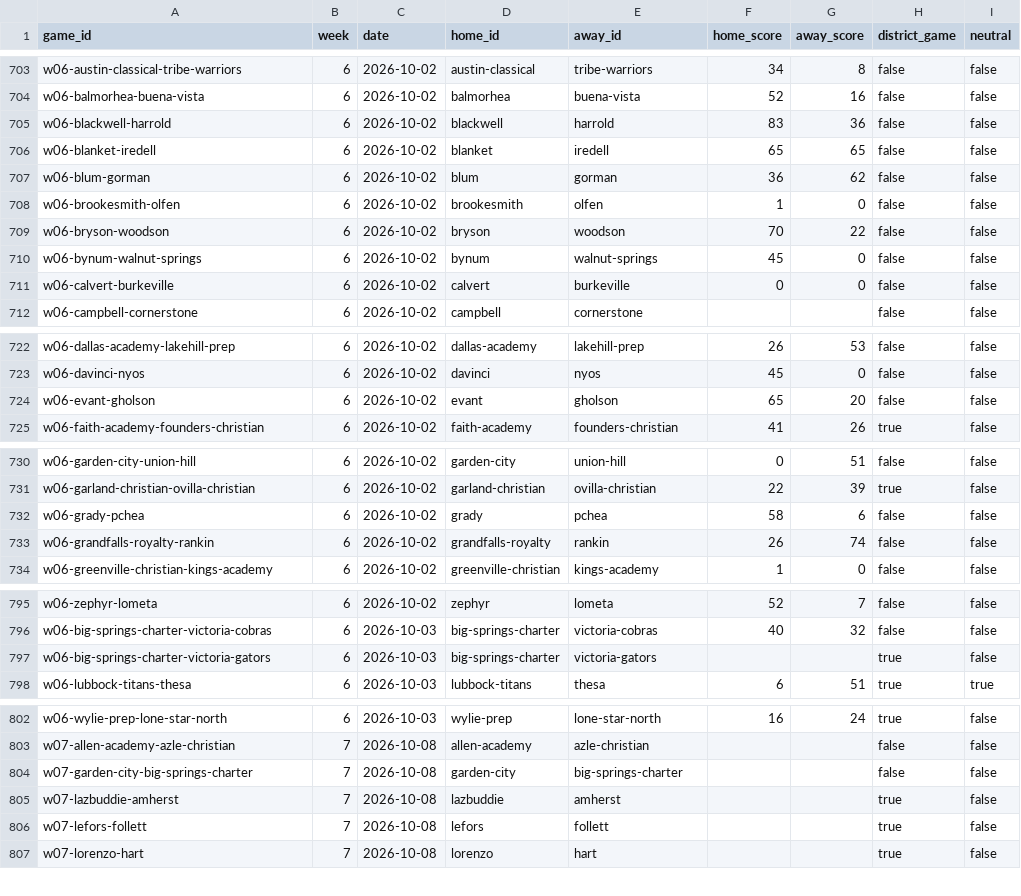
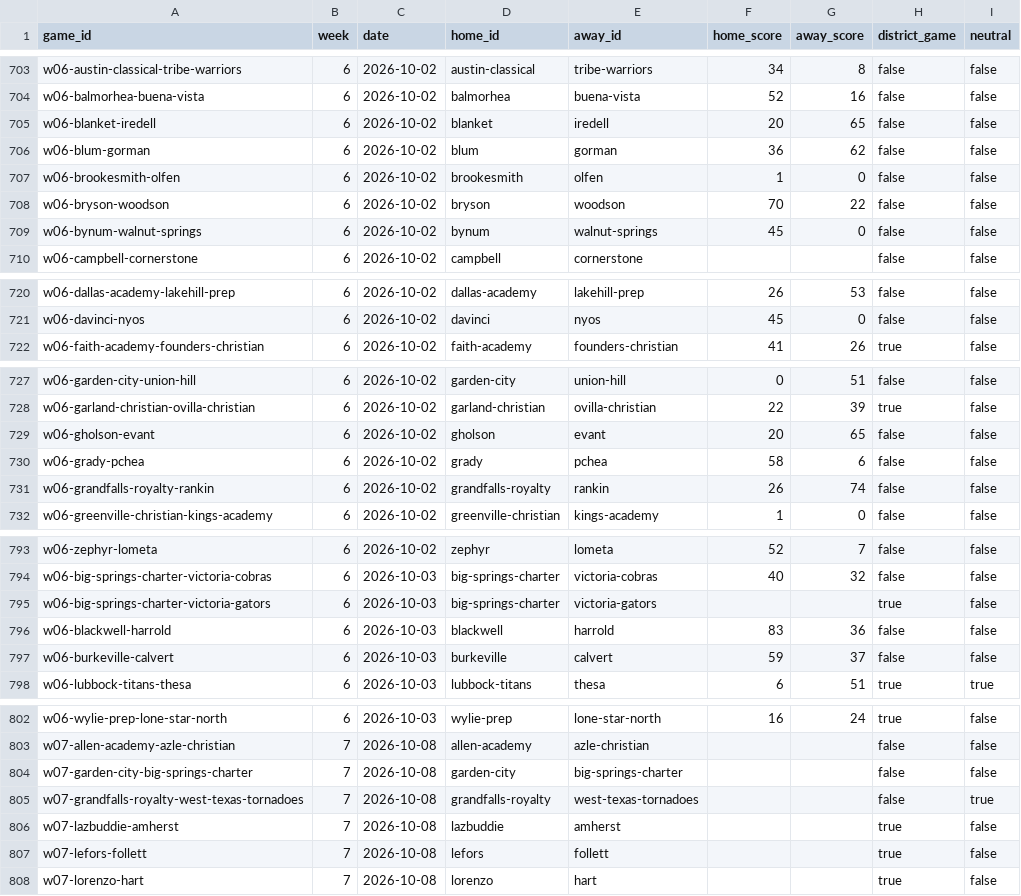
Before and after one commit to rcullens/ranking-tool, a CSV file: sixman_rankings/data/games.csv, drawn as a sheet; only a part is shown, gaps mark what is left out; the diff covers the shown part only.

```diff
--- a/sixman_rankings/data/games.csv
+++ b/sixman_rankings/data/games.csv
@@ -704,4 +704,3 @@ w06-austin-classical-tribe-warriors,6,2026-10-02,austin-classical,tribe-warriors
 w06-balmorhea-buena-vista,6,2026-10-02,balmorhea,buena-vista,52,16,false,false
-w06-blackwell-harrold,6,2026-10-02,blackwell,harrold,83,36,false,false
-w06-blanket-iredell,6,2026-10-02,blanket,iredell,65,65,false,false
+w06-blanket-iredell,6,2026-10-02,blanket,iredell,20,65,false,false
 w06-blum-gorman,6,2026-10-02,blum,gorman,36,62,false,false
@@ -710,3 +709,2 @@ w06-bryson-woodson,6,2026-10-02,bryson,woodson,70,22,false,false
 w06-bynum-walnut-springs,6,2026-10-02,bynum,walnut-springs,45,0,false,false
-w06-calvert-burkeville,6,2026-10-02,calvert,burkeville,0,0,false,false
 w06-campbell-cornerstone,6,2026-10-02,campbell,cornerstone,,,false,false
@@ -723,3 +721,2 @@ w06-dallas-academy-lakehill-prep,6,2026-10-02,dallas-academy,lakehill-prep,26,53
 w06-davinci-nyos,6,2026-10-02,davinci,nyos,45,0,false,false
-w06-evant-gholson,6,2026-10-02,evant,gholson,65,20,false,false
 w06-faith-academy-founders-christian,6,2026-10-02,faith-academy,founders-christian,41,26,true,false
@@ -731,2 +728,3 @@ w06-garden-city-union-hill,6,2026-10-02,garden-city,union-hill,0,51,false,false
 w06-garland-christian-ovilla-christian,6,2026-10-02,garland-christian,ovilla-christian,22,39,true,false
+w06-gholson-evant,6,2026-10-02,gholson,evant,20,65,false,false
 w06-grady-pchea,6,2026-10-02,grady,pchea,58,6,false,false
@@ -797,2 +795,4 @@ w06-big-springs-charter-victoria-cobras,6,2026-10-03,big-springs-charter,victori
 w06-big-springs-charter-victoria-gators,6,2026-10-03,big-springs-charter,victoria-gators,,,true,false
+w06-blackwell-harrold,6,2026-10-03,blackwell,harrold,83,36,false,false
+w06-burkeville-calvert,6,2026-10-03,burkeville,calvert,59,37,false,false
 w06-lubbock-titans-thesa,6,2026-10-03,lubbock-titans,thesa,6,51,true,true
@@ -804,2 +804,3 @@ w07-allen-academy-azle-christian,7,2026-10-08,allen-academy,azle-christian,,,fal
 w07-garden-city-big-springs-charter,7,2026-10-08,garden-city,big-springs-charter,,,false,false
+w07-grandfalls-royalty-west-texas-tornadoes,7,2026-10-08,grandfalls-royalty,west-texas-tornadoes,,,false,true
 w07-lazbuddie-amherst,7,2026-10-08,lazbuddie,amherst,,,true,false
```
Also changed, not shown: 3 added rows and 3 removed rows elsewhere in this file, 17 other files.
